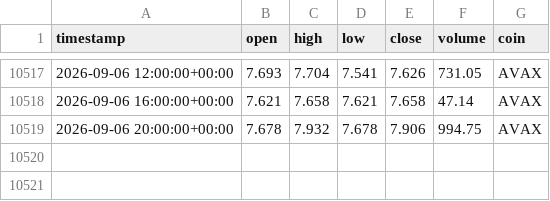
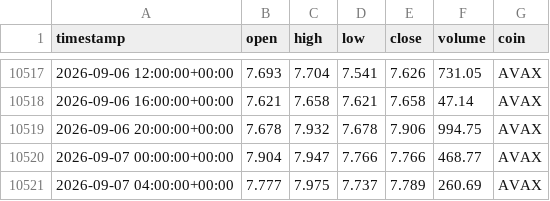
Before and after one commit to Vicems019/TFM-NeuroQuant, a CSV file: data/raw/AVAX_4h_raw.csv, drawn as a sheet; only a part is shown, gaps mark what is left out; the diff names each change by its address in the sheet, - before the commit and + after, or states it on an @@ line.

```diff
--- a/data/raw/AVAX_4h_raw.csv
+++ b/data/raw/AVAX_4h_raw.csv
+row 10520: 2026-09-07 00:00:00+00:00 | 7.904 | 7.947 | 7.766 | 7.766 | 468.77 | AVAX
+row 10521: 2026-09-07 04:00:00+00:00 | 7.777 | 7.975 | 7.737 | 7.789 | 260.69 | AVAX
```
Also changed, not shown: data/raw/ETH_4h_raw.csv, data/raw/SOL_4h_raw.csv, 5 other files.
